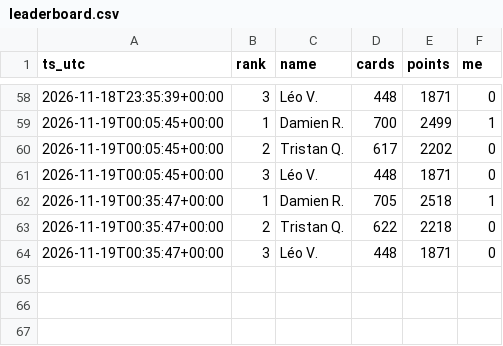
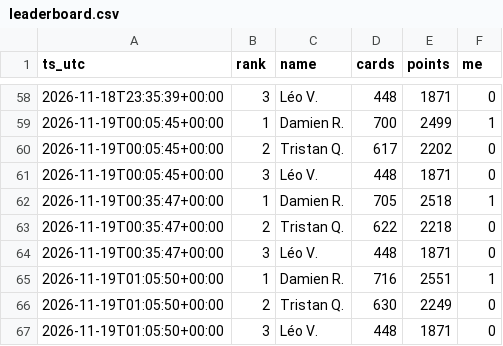
Before and after one commit to drispal/EM-bot, a CSV file: leaderboard.csv, drawn as a sheet; only a part is shown, gaps mark what is left out; the diff names each change by its address in the sheet, - before the commit and + after, or states it on an @@ line.

Commit message:
Leaderboard snapshot 2026-11-19 01:05 UTC

```diff
--- a/leaderboard.csv
+++ b/leaderboard.csv
+row 65: 2026-11-19T01:05:50+00:00 | 1 | Damien R. | 716 | 2551 | 1
+row 66: 2026-11-19T01:05:50+00:00 | 2 | Tristan Q. | 630 | 2249 | 0
+row 67: 2026-11-19T01:05:50+00:00 | 3 | Léo V. | 448 | 1871 | 0
```
Also changed, not shown: 1 other file.
